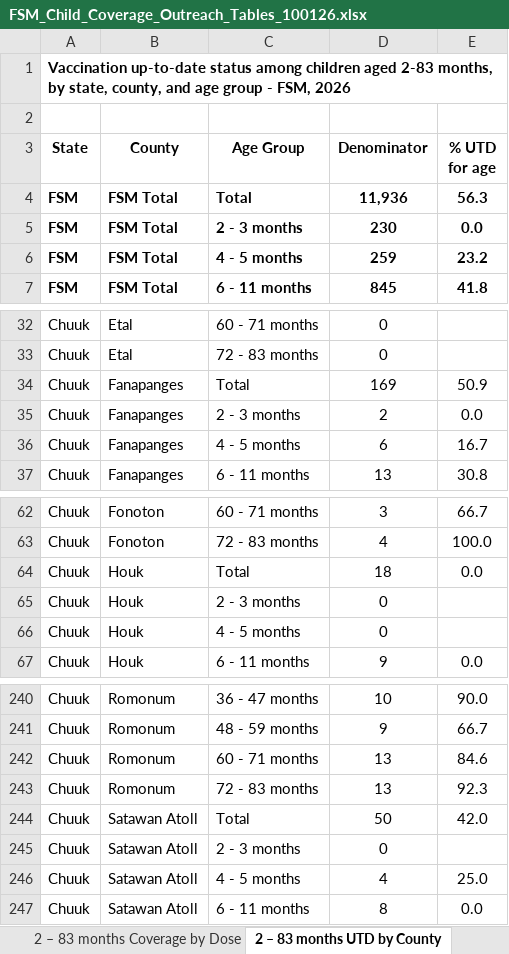
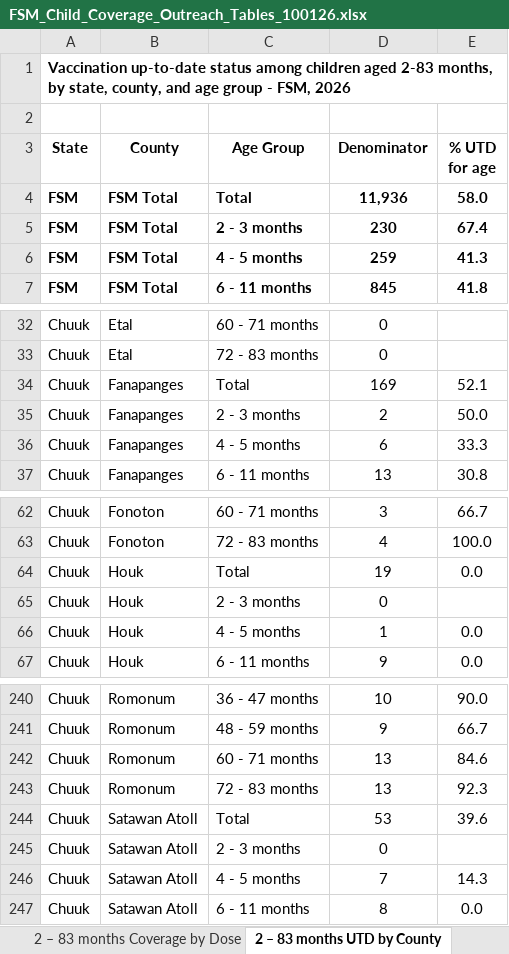
Before and after one commit to ikp9/FSM_Coverage_Outreach_Dashboard, an Excel workbook: data/Analytic Code Output/FSM_Child_Coverage_Outreach_Tables_100126.xlsx, sheet 2 – 83 months UTD by County, drawn as a sheet; only a part is shown, gaps mark what is left out; values as stored, in another font and other column widths than the file's, no borders; the diff covers the shown part only; the diff names each change by its address in the sheet, - before the commit and + after, or states it on an @@ line.

```diff
--- a/data/Analytic Code Output/FSM_Child_Coverage_Outreach_Tables_100126.xlsx (sheet 2 – 83 months UTD by County)
+++ b/data/Analytic Code Output/FSM_Child_Coverage_Outreach_Tables_100126.xlsx (sheet 2 – 83 months UTD by County)
-E4 (% UTD for age): 56.3
+E4 (% UTD for age): 58.0
-E5 (% UTD for age): 0.0
+E5 (% UTD for age): 67.4
-E6 (% UTD for age): 23.2
+E6 (% UTD for age): 41.3
-E34 (% UTD for age): 50.9
+E34 (% UTD for age): 52.1
-E35 (% UTD for age): 0.0
+E35 (% UTD for age): 50.0
-E36 (% UTD for age): 16.7
+E36 (% UTD for age): 33.3
-D64 (Denominator): 18
+D64 (Denominator): 19
-D66 (Denominator): 0
+D66 (Denominator): 1
-E66 (% UTD for age): (empty)
+E66 (% UTD for age): 0.0
-D244 (Denominator): 50
+D244 (Denominator): 53
-E244 (% UTD for age): 42.0
+E244 (% UTD for age): 39.6
-D246 (Denominator): 4
+D246 (Denominator): 7
-E246 (% UTD for age): 25.0
+E246 (% UTD for age): 14.3
```
Also changed, not shown: 110 edited cells elsewhere in this sheet, sheet Undervaccinated by County, sheet Vaccines Needed by County, sheet Undervaccinated by Village, sheet 2 – 83 months Coverage by Dose, data/Analytic Code Output/Missing_Coordinates.xlsx, data/Analytic Code Output/Raw_Provider_Clinic_Locations_100126.xlsx, 10 other files.
